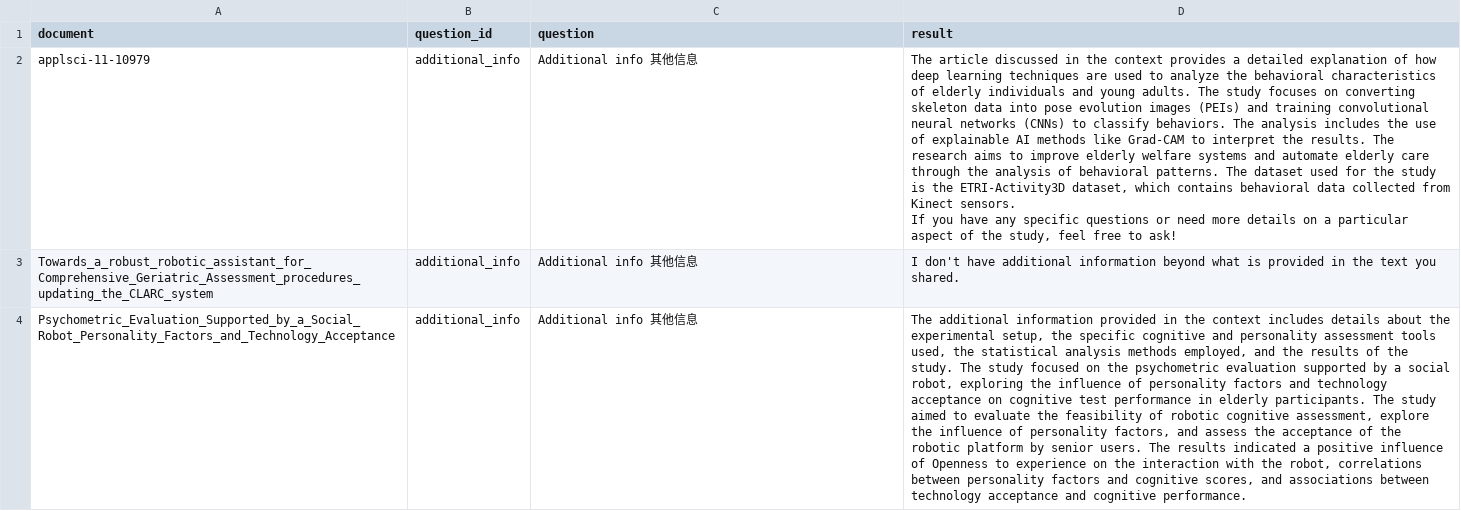
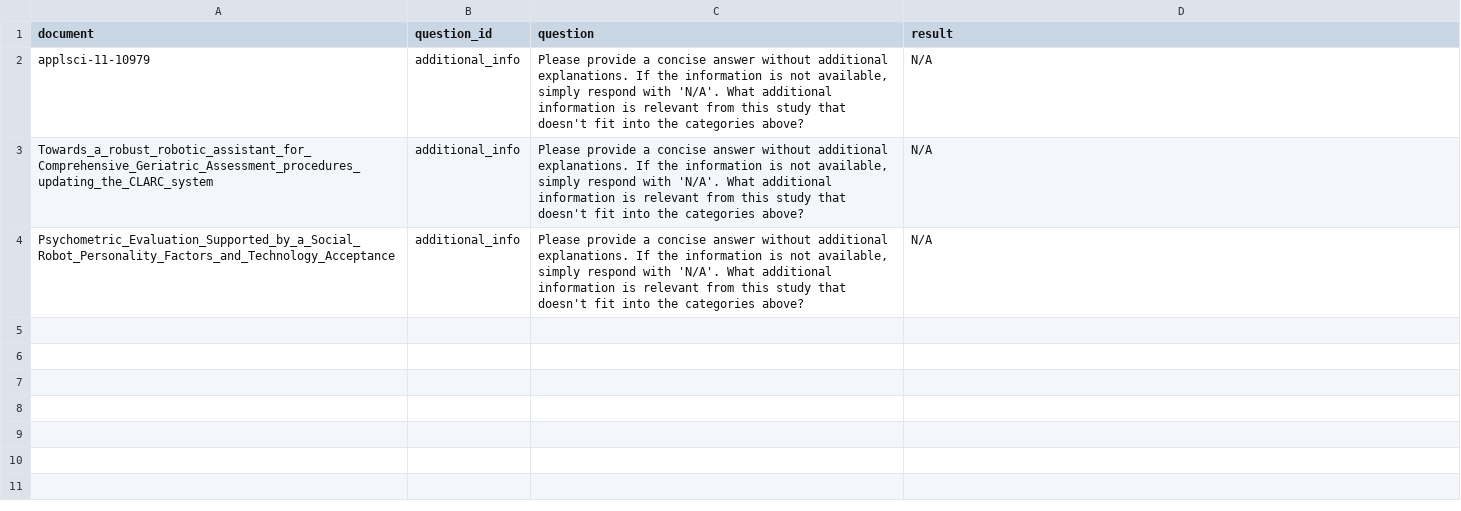
Before and after one commit to SLEEPYBQ/Survey-RAG, a CSV file: embeddings/results_additional_info.csv, drawn as a sheet; ↵ is a line break in a cell; the diff names each change by its address in the sheet, - before the commit and + after, or states it on an @@ line.

```diff
--- a/embeddings/results_additional_info.csv
+++ b/embeddings/results_additional_info.csv
-C2:C4 (question): Additional info 其他信息
+C2:C4 (question): Please provide a concise answer without additional explanations. If the information is not available, simply respond with 'N/A'. What additional information is relevant from this study that doesn't fit into the categories above?
-D2 (result): The article discussed in the context provides a detailed explanation of how deep learning techniques are used to analyze the behavioral characteristics of elderly individuals and young adults. The study focuses on converting skeleton data into pose evolution images (PEIs) and training convolutional neural networks (CNNs) to classify behaviors. The analysis includes the use of explainable AI methods like Grad-CAM to interpret the results. The research aims to improve elderly welfare systems and automate elderly care through the analysis of behavioral patterns. The dataset used for the study is the ETRI-Activity3D dataset, which contains behavioral data collected from Kinect sensors. ↵ If you have any specific questions or need more details on a particular aspect of the study, feel free to ask!
+D2 (result): N/A
-D3 (result): I don't have additional information beyond what is provided in the text you shared.
+D3 (result): N/A
-D4 (result): The additional information provided in the context includes details about the experimental setup, the specific cognitive and personality assessment tools used, the statistical analysis methods employed, and the results of the study. The study focused on the psychometric evaluation supported by a social robot, exploring the influence of personality factors and technology acceptance on cognitive test performance in elderly participants. The study aimed to evaluate the feasibility of robotic cognitive assessment, explore the influence of personality factors, and assess the acceptance of the robotic platform by senior users. The results indicated a positive influence of Openness to experience on the interaction with the robot, correlations between personality factors and cognitive scores, and associations between technology acceptance and cognitive performance.
+D4 (result): N/A
```
Also changed, not shown: embeddings/results_engagement.csv, embeddings/results_impairment.csv, 29 other files.
